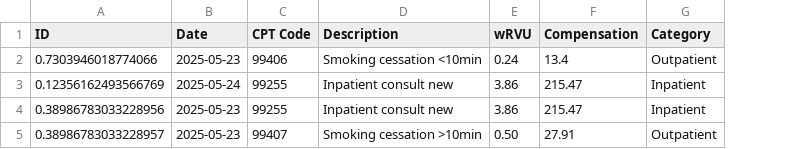
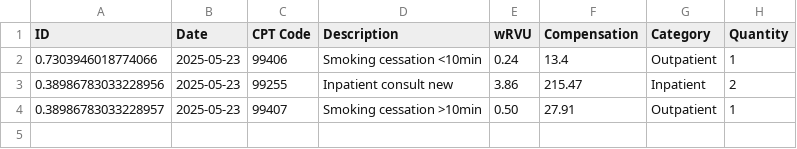
Before and after one commit to palaklal/RVU-Tracker, a CSV file: src/data/RVU-tracker.csv, drawn as a sheet; removed rows and columns are numbered as before the commit, all else as after; the diff names each change by its address in the sheet, - before the commit and + after, or states it on an @@ line.

Commit message:
Added Quantity field to RVUs

```diff
--- a/src/data/RVU-tracker.csv
+++ b/src/data/RVU-tracker.csv
+column H (Quantity), rows 2-4: 1 | 2 | 1
-row 3: 0.12356162493566769 | 2025-05-24 | 99255 | Inpatient consult new | 3.86 | 215.47 | Inpatient
```
Also changed, not shown: 4 other files.
